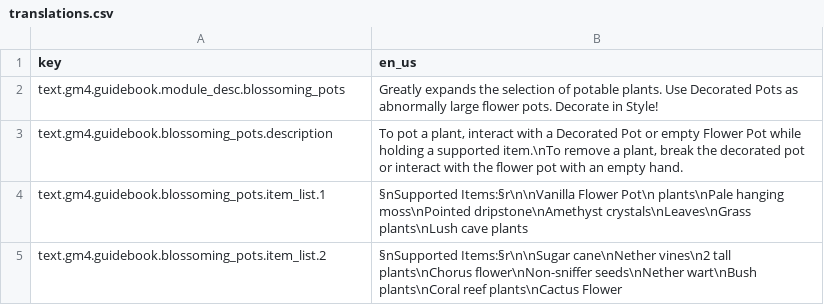
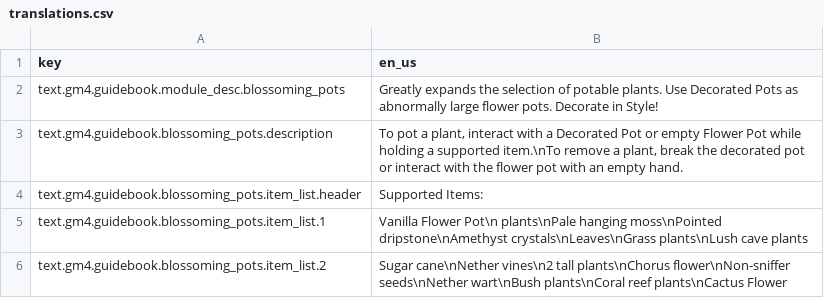
Before and after one commit to Gamemode4Dev/GM4_Datapacks, a CSV file: gm4_blossoming_pots/translations.csv, drawn as a sheet.

```diff
--- a/gm4_blossoming_pots/translations.csv
+++ b/gm4_blossoming_pots/translations.csv
@@ -3,3 +3,4 @@ text.gm4.guidebook.module_desc.blossoming_pots,"Greatly expands the selection of
 text.gm4.guidebook.blossoming_pots.description,"To pot a plant, interact with a Decorated Pot or empty Flower Pot while holding a supported item.\nTo remove a plant, break the decorated pot or interact with the flower pot with an empty hand."
-text.gm4.guidebook.blossoming_pots.item_list.1,"§nSupported Items:§r\n\nVanilla Flower Pot\n                    plants\nPale hanging moss\nPointed dripstone\nAmethyst crystals\nLeaves\nGrass plants\nLush cave plants"
-text.gm4.guidebook.blossoming_pots.item_list.2,"§nSupported Items:§r\n\nSugar cane\nNether vines\n2 tall plants\nChorus flower\nNon-sniffer seeds\nNether wart\nBush plants\nCoral reef plants\nCactus Flower"
+text.gm4.guidebook.blossoming_pots.item_list.header,"Supported Items:"
+text.gm4.guidebook.blossoming_pots.item_list.1,"Vanilla Flower Pot\n                    plants\nPale hanging moss\nPointed dripstone\nAmethyst crystals\nLeaves\nGrass plants\nLush cave plants"
+text.gm4.guidebook.blossoming_pots.item_list.2,"Sugar cane\nNether vines\n2 tall plants\nChorus flower\nNon-sniffer seeds\nNether wart\nBush plants\nCoral reef plants\nCactus Flower"
```
Also changed, not shown: gm4_lively_lily_pads/translations.csv, 2 other files.
